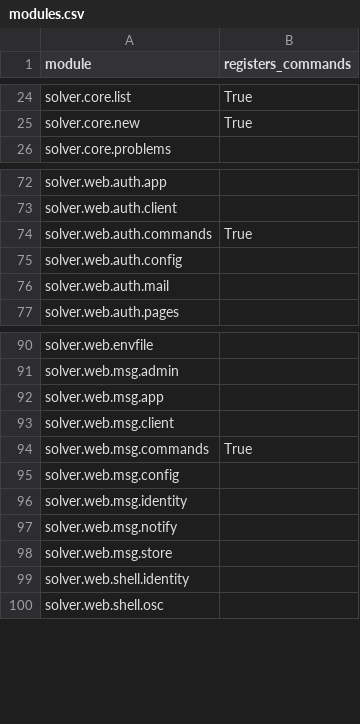
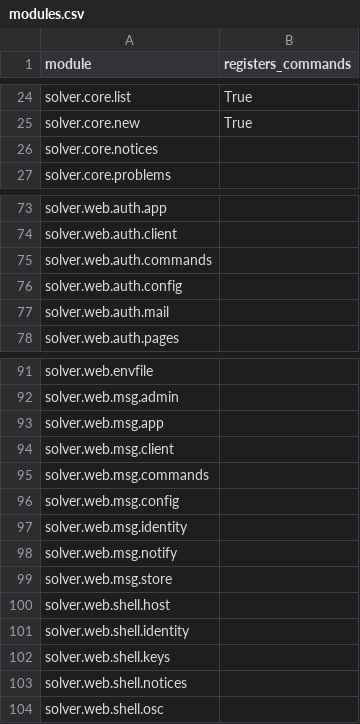
Before and after one commit to vikasmunshi/euler, a CSV file: solver/modules.csv, drawn as a sheet; only a part is shown, gaps mark what is left out.

```diff
--- a/solver/modules.csv
+++ b/solver/modules.csv
@@ -25,2 +25,3 @@ solver.core.list,True
 solver.core.new,True
+solver.core.notices,
 solver.core.problems,
@@ -73,3 +74,3 @@ solver.web.auth.app,
 solver.web.auth.client,
-solver.web.auth.commands,True
+solver.web.auth.commands,
 solver.web.auth.config,
@@ -93,3 +94,3 @@ solver.web.msg.app,
 solver.web.msg.client,
-solver.web.msg.commands,True
+solver.web.msg.commands,
 solver.web.msg.config,
@@ -98,3 +99,6 @@ solver.web.msg.notify,
 solver.web.msg.store,
+solver.web.shell.host,
 solver.web.shell.identity,
+solver.web.shell.keys,
+solver.web.shell.notices,
 solver.web.shell.osc,
```
Also changed, not shown: 30 other files.
